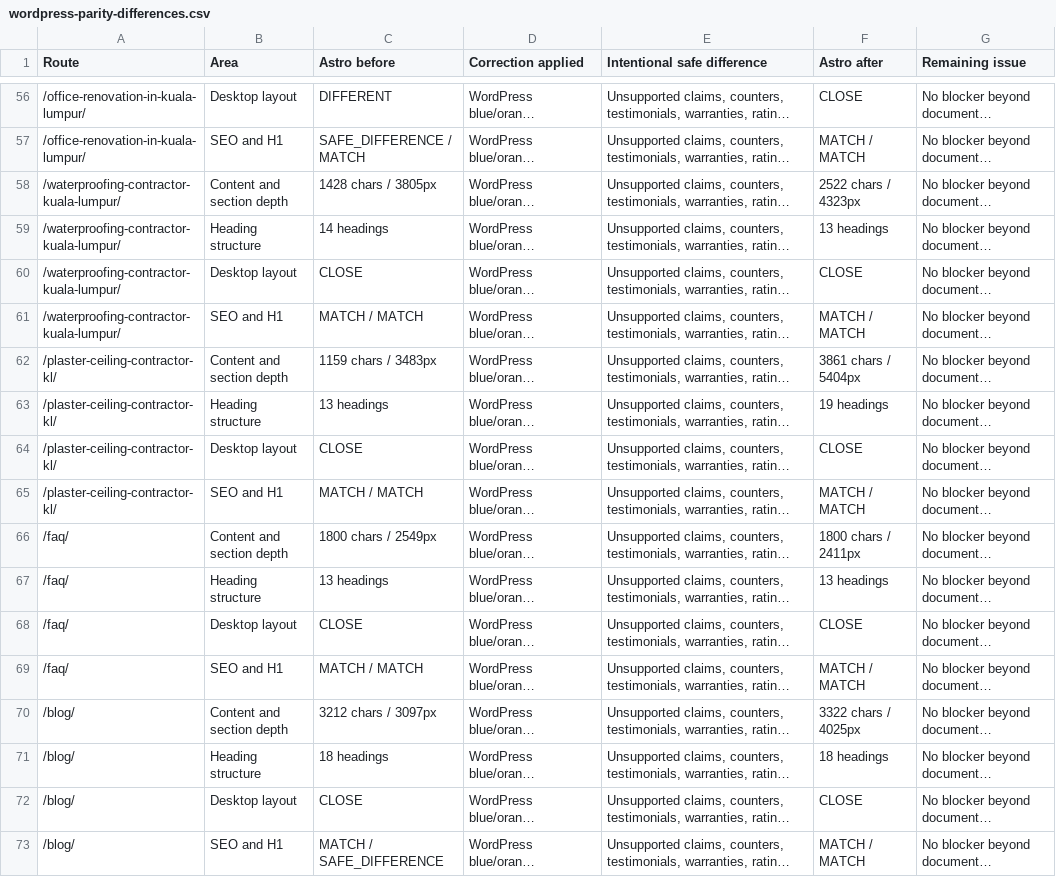
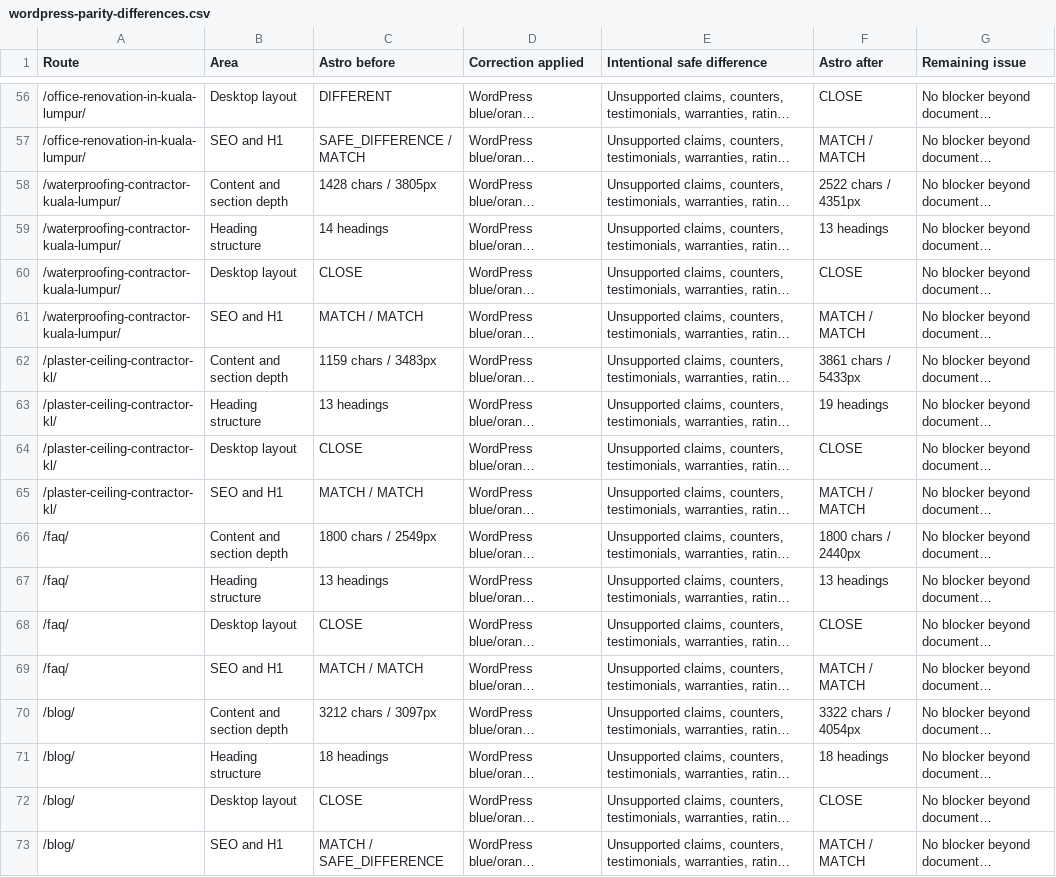
Before and after one commit to firdosi/rkreno, a CSV file: reports/public/wordpress-parity-differences.csv, drawn as a sheet; only a part is shown, gaps mark what is left out; long unchanged cells end in …; the diff covers the shown part only; the diff names each change by its address in the sheet, - before the commit and + after, or states it on an @@ line.

```diff
--- a/reports/public/wordpress-parity-differences.csv
+++ b/reports/public/wordpress-parity-differences.csv
-F58 (Astro after): 2522 chars / 4323px
+F58 (Astro after): 2522 chars / 4351px
-F62 (Astro after): 3861 chars / 5404px
+F62 (Astro after): 3861 chars / 5433px
-F66 (Astro after): 1800 chars / 2411px
+F66 (Astro after): 1800 chars / 2440px
-F70 (Astro after): 3322 chars / 4025px
+F70 (Astro after): 3322 chars / 4054px
```
Also changed, not shown: 39 edited cells elsewhere in this file, reports/public/production-configuration-register.csv, 35 other files.
